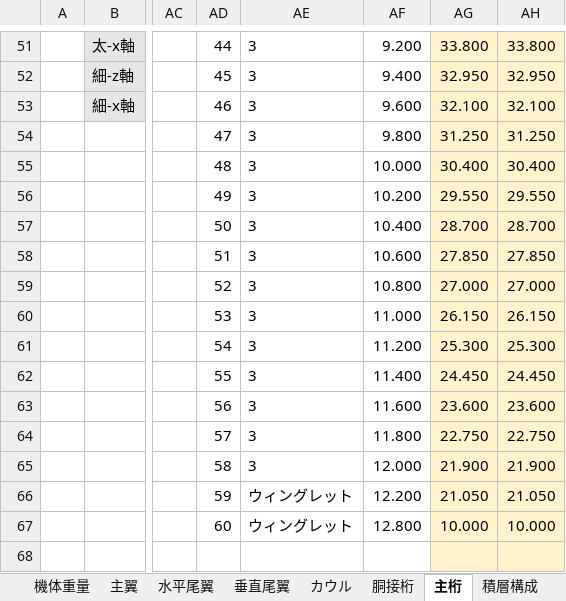
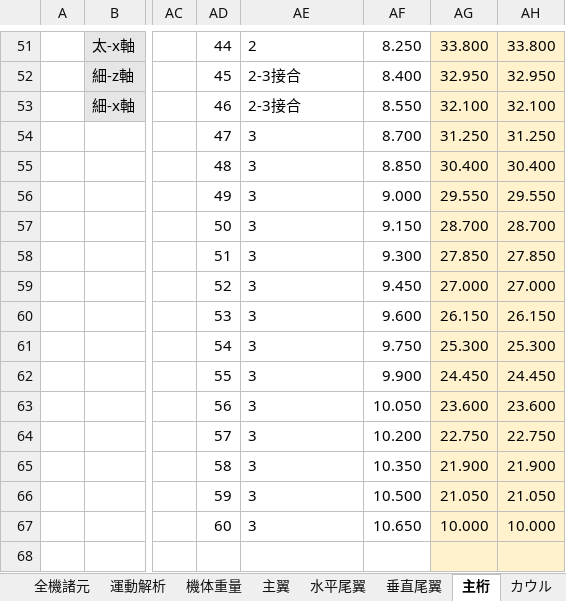
Before and after one commit to mr-haya/QX-design, an Excel workbook: QX-XX.xlsm, sheet 主桁, drawn as a sheet; only a part is shown, gaps mark what is left out; values as stored, in another font and other column widths than the file's, no borders; charts and pictures and conditional formats not drawn; the diff covers the shown part only; the diff names each change by its address in the sheet, - before the commit and + after, or states it on an @@ line.

```diff
--- a/QX-XX.xlsm (sheet 主桁)
+++ b/QX-XX.xlsm (sheet 主桁)
@@ sheet tab order changed: 全機諸元 | 運動解析 | 機体重量 | 主翼 | 水平尾翼 | 垂直尾翼 | 主桁 | カウル @@
-AE51: 3
+AE51: 2
-AF51: 9.200
+AF51: 8.250
-AE52:AE53: 3
+AE52:AE53: 2-3接合
-AF52: 9.400
+AF52: 8.400
-AF53: 9.600
+AF53: 8.550
-AF54: 9.800
+AF54: 8.700
-AF55: 10.000
+AF55: 8.850
-AF56: 10.200
+AF56: 9.000
-AF57: 10.400
+AF57: 9.150
-AF58: 10.600
+AF58: 9.300
-AF59: 10.800
+AF59: 9.450
-AF60: 11.000
+AF60: 9.600
-AF61: 11.200
+AF61: 9.750
-AF62: 11.400
+AF62: 9.900
-AF63: 11.600
+AF63: 10.050
-AF64: 11.800
+AF64: 10.200
-AF65: 12.000
+AF65: 10.350
-AE66:AE67: ウィングレット
+AE66:AE67: 3
-AF66: 12.200
+AF66: 10.500
-AF67: 12.800
+AF67: 10.650
```
Also changed, not shown: 32 edited cells and cell formats elsewhere in this sheet, sheet 主翼, sheet 機体重量, formulas that keep their value, charts or pictures, 27 other files.
